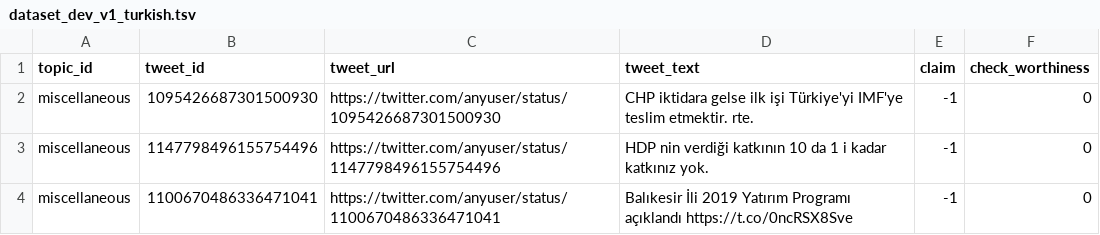
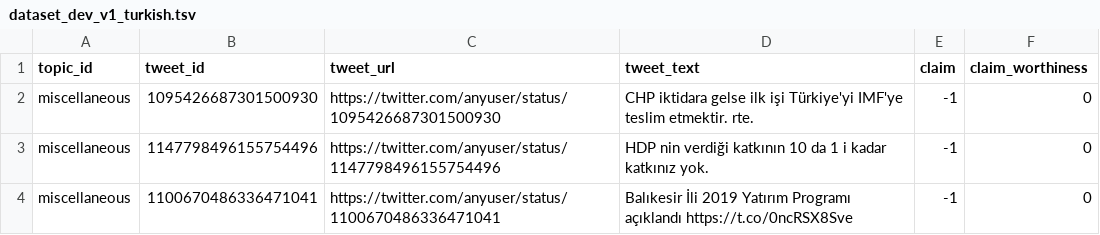
Before and after one commit to TharinduDR/InfoMiner, a TSV file: examples/clef/data/dataset_dev_v1_turkish.tsv, drawn as a sheet; only a part is shown.

```diff
--- a/examples/clef/data/dataset_dev_v1_turkish.tsv
+++ b/examples/clef/data/dataset_dev_v1_turkish.tsv
@@ -1,2 +1,2 @@
-topic_id	tweet_id	tweet_url	tweet_text	claim	check_worthiness
+topic_id	tweet_id	tweet_url	tweet_text	claim	claim_worthiness
 miscellaneous	1095426687301500930	https://twitter.com/anyuser/status/1095426687301500930	CHP iktidara gelse ilk işi Türkiye'yi IMF'ye teslim etmektir. rte.	-1	0
```
Also changed, not shown: examples/clef/data/dataset_dev_spanish.tsv, examples/clef/data/dataset_dev_v1_turkish_noclaim.tsv, 7 other files.
